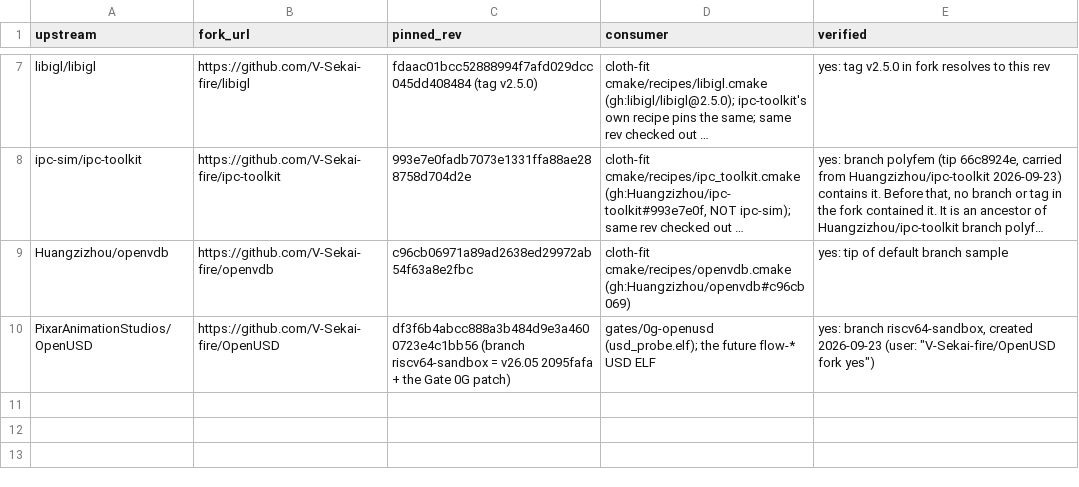
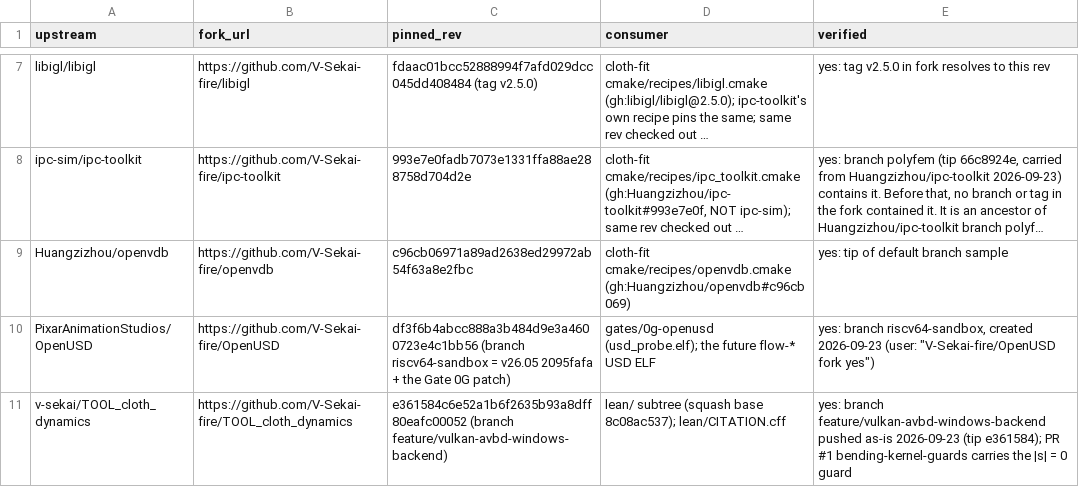
Before and after one commit to V-Sekai-fire/interactor-dress-on, a TSV file: tools/forks.tsv, drawn as a sheet; only a part is shown, gaps mark what is left out; long unchanged cells end in ….

Commit message:
lean/ now cites the V-Sekai-fire/TOOL_cloth_dynamics fork
The lean/ subtree's source commit e361584 sat on a local branch that no
remote held, and its repository-code pointed at v-sekai, outside the org
(AGENTS.md rule 1). Why fix it now? The bending |s| = 0 guard had to go
back upstream, and there was nowhere in the org to send it. Why a fork and
not a push to v-sekai? Rule 1: push only to org remotes. So the fork
exists (V-Sekai-fire/TOOL_cloth_dynamics), feature/vulkan-avbd-windows-backend
is pushed to it unchanged (26 AVBD commits, tip e361584), and the guard is
PR #1 there (bending-kernel-guards, 3 files, 37 insertions, 11 deletions,
lake build 74 jobs green; evidence Gate 5 G10: 8046/8046 NaN before,
2.98e-6 CPU-vs-GPU after).

lean/CITATION.cff: repository-code moves to the fork, and the abstract no
longer says the commit is on no remote. tools/forks.tsv gains the row.

```diff
--- a/tools/forks.tsv
+++ b/tools/forks.tsv
@@ -10 +10,2 @@ Huangzizhou/openvdb	https://github.com/V-Sekai-fire/openvdb	c96cb06971a89ad2638e
 PixarAnimationStudios/OpenUSD	https://github.com/V-Sekai-fire/OpenUSD	df3f6b4abcc888a3b484d9e3a4600723e4c1bb56 (branch riscv64-sandbox = v26.05 2095fafa + the Gate 0G patch)	gates/0g-openusd (usd_probe.elf); the future flow-* USD ELF	yes: branch riscv64-sandbox, created 2026-09-23 (user: "V-Sekai-fire/OpenUSD fork yes")
+v-sekai/TOOL_cloth_dynamics	https://github.com/V-Sekai-fire/TOOL_cloth_dynamics	e361584c6e52a1b6f2635b93a8dff80eafc00052 (branch feature/vulkan-avbd-windows-backend)	lean/ subtree (squash base 8c08ac537); lean/CITATION.cff	yes: branch feature/vulkan-avbd-windows-backend pushed as-is 2026-09-23 (tip e361584); PR #1 bending-kernel-guards carries the |s| = 0 guard
```
Also changed, not shown: 1 other file.
